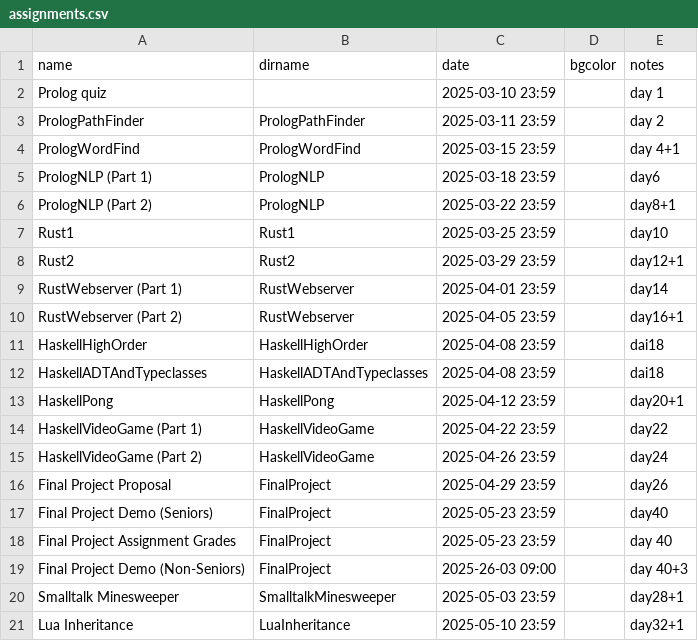
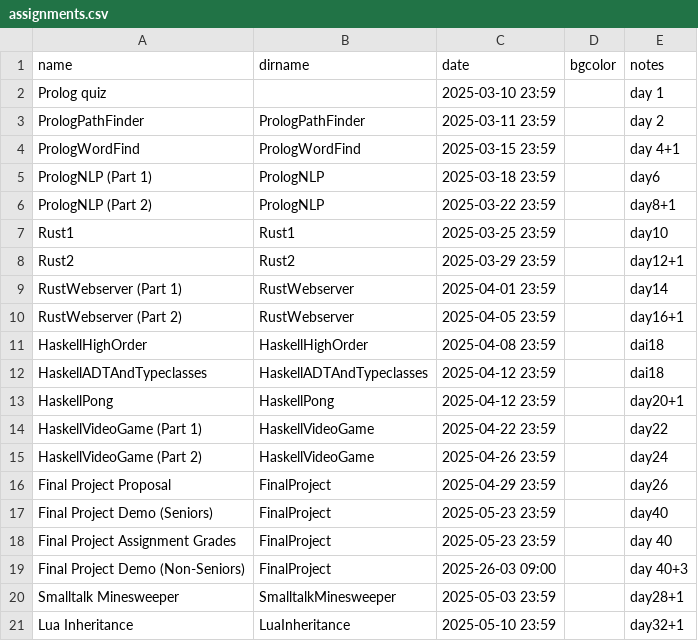
Before and after one commit to hewner/csse403, a CSV file: _data/assignments.csv, drawn as a sheet.

Commit message:
fixed haskell ADT due date

```diff
--- a/_data/assignments.csv
+++ b/_data/assignments.csv
@@ -11,3 +11,3 @@ RustWebserver (Part 2),RustWebserver,2025-04-05 23:59,,day16+1
 HaskellHighOrder,HaskellHighOrder,2025-04-08 23:59,,dai18
-HaskellADTAndTypeclasses,HaskellADTAndTypeclasses,2025-04-08 23:59,,dai18
+HaskellADTAndTypeclasses,HaskellADTAndTypeclasses,2025-04-12 23:59,,dai18
 HaskellPong,HaskellPong,2025-04-12 23:59,,day20+1
```
